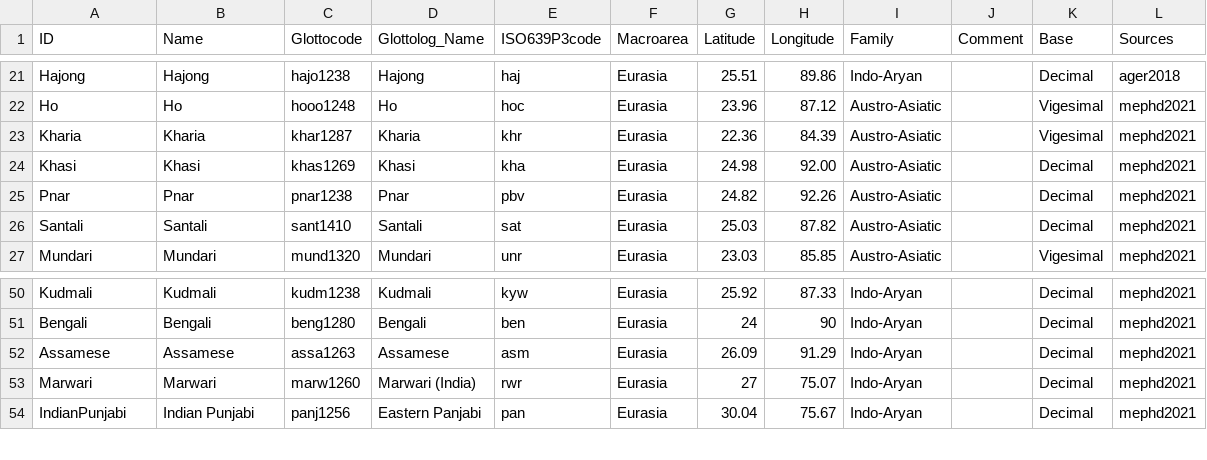
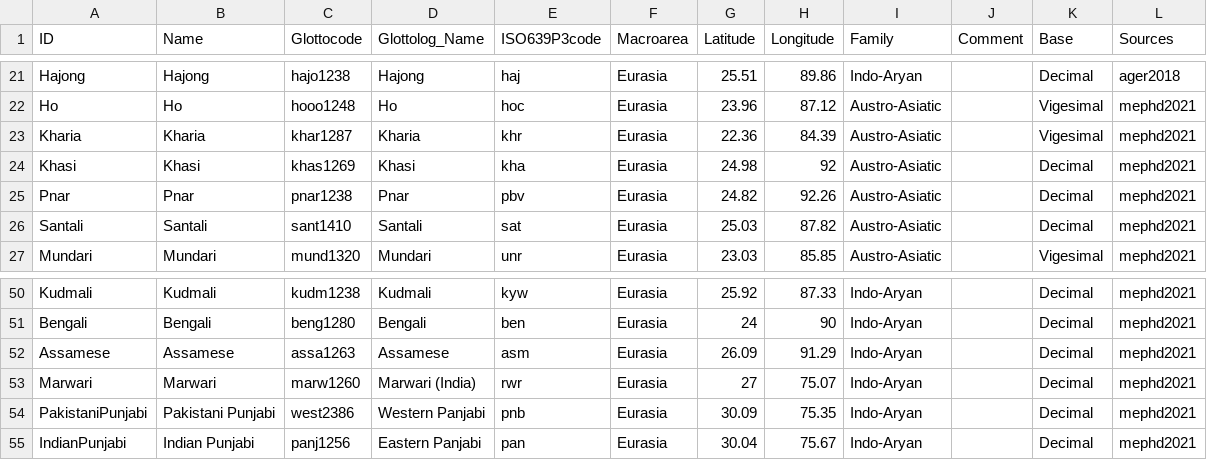
Before and after one commit to numeralbank/sand, a CSV file: cldf/languages.csv, drawn as a sheet; only a part is shown, gaps mark what is left out.

```diff
--- a/cldf/languages.csv
+++ b/cldf/languages.csv
@@ -23,3 +23,3 @@ Ho,Ho,hooo1248,Ho,hoc,Eurasia,23.96,87.12,Austro-Asiatic,,Vigesimal,mephd2021
 Kharia,Kharia,khar1287,Kharia,khr,Eurasia,22.36,84.39,Austro-Asiatic,,Vigesimal,mephd2021
-Khasi,Khasi,khas1269,Khasi,kha,Eurasia,24.98,92.00,Austro-Asiatic,,Decimal,mephd2021
+Khasi,Khasi,khas1269,Khasi,kha,Eurasia,24.98,92,Austro-Asiatic,,Decimal,mephd2021
 Pnar,Pnar,pnar1238,Pnar,pbv,Eurasia,24.82,92.26,Austro-Asiatic,,Decimal,mephd2021
@@ -53,2 +53,3 @@ Assamese,Assamese,assa1263,Assamese,asm,Eurasia,26.09,91.29,Indo-Aryan,,Decimal,
 Marwari,Marwari,marw1260,Marwari (India),rwr,Eurasia,27,75.07,Indo-Aryan,,Decimal,mephd2021
+PakistaniPunjabi,Pakistani Punjabi,west2386,Western Panjabi,pnb,Eurasia,30.09,75.35,Indo-Aryan,,Decimal,mephd2021
 IndianPunjabi,Indian Punjabi,panj1256,Eastern Panjabi,pan,Eurasia,30.04,75.67,Indo-Aryan,,Decimal,mephd2021
```
Also changed, not shown: cldf/parameters.csv, 7 other files.
